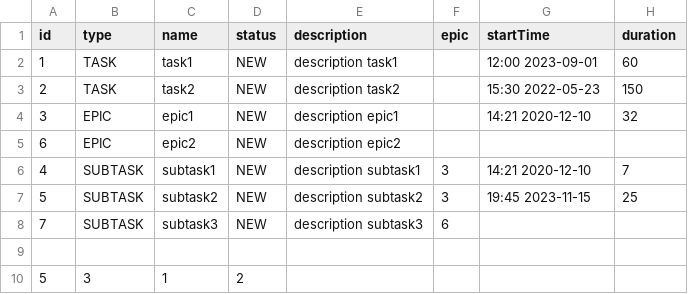
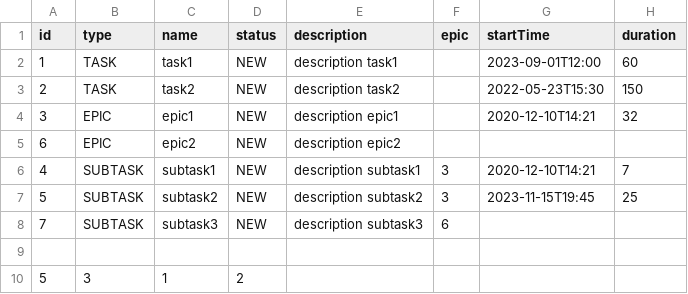
Before and after one commit to teymurosman/java-taskTracker, a CSV file: test_tasks.csv, drawn as a sheet.

Commit message:
v7.1 (fix: сделать конскруктор задач по LocalDateTime, а не String; добавить восстановление сортированного списка; переделать геттер prioritizedTasks под тип List; добавить проверку на null при удалении задачи; возвращать null при расчете времени эпика, а не ошибку; убрать установку подзадач и времени при обновлении эпика; добавить сброс времени эпика при удалении всех подзадач; TaskManagerTest сделать абстрактным; добавить тестирование сортированного списка при восстановлении из файла)

```diff
--- a/test_tasks.csv
+++ b/test_tasks.csv
@@ -1,8 +1,8 @@
 id,type,name,status,description,epic,startTime,duration
-1,TASK,task1,NEW,description task1,,12:00 2023-09-01,60
-2,TASK,task2,NEW,description task2,,15:30 2022-05-23,150
-3,EPIC,epic1,NEW,description epic1,,14:21 2020-12-10,32
+1,TASK,task1,NEW,description task1,,2023-09-01T12:00,60
+2,TASK,task2,NEW,description task2,,2022-05-23T15:30,150
+3,EPIC,epic1,NEW,description epic1,,2020-12-10T14:21,32
 6,EPIC,epic2,NEW,description epic2,
-4,SUBTASK,subtask1,NEW,description subtask1,3,14:21 2020-12-10,7
-5,SUBTASK,subtask2,NEW,description subtask2,3,19:45 2023-11-15,25
+4,SUBTASK,subtask1,NEW,description subtask1,3,2020-12-10T14:21,7
+5,SUBTASK,subtask2,NEW,description subtask2,3,2023-11-15T19:45,25
 7,SUBTASK,subtask3,NEW,description subtask3,6
```
Also changed, not shown: 7 other files.
